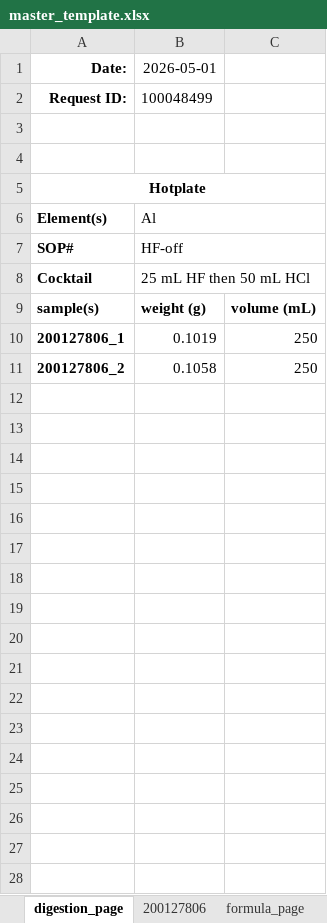
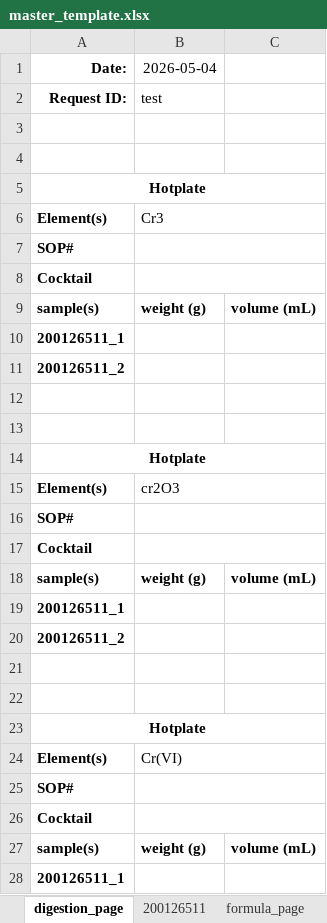
Before and after one commit to cvrl10/request_template, an Excel workbook: master_template.xlsx, sheet digestion_page, drawn as a sheet; only a part is shown; values as stored, in another font and other column widths than the file's, no borders; addresses are those after the commit; the diff covers the shown part only; the diff names each change by its address in the sheet, - before the commit and + after, or states it on an @@ line.

```diff
--- a/master_template.xlsx (sheet digestion_page)
+++ b/master_template.xlsx (sheet digestion_page)
-sheet tab: 200127806
+sheet tab: 200126511
-B1: 2026-05-01
+B1: 2026-05-04
-B2 (2026-05-04): 100048499
+B2 (2026-05-04): test
-B6 (2026-05-04): Al
+B6 (2026-05-04): Cr3
-B7 (2026-05-04): HF-off
+B7 (2026-05-04): (empty)
-B8 (2026-05-04): 25 mL HF then 50 mL HCl
+B8 (2026-05-04): (empty)
+row 10: 200126511_1
+row 11: 200126511_2
-row 12: 200127806_1 | 0.1019 | 250
+row 12: (empty)
-row 13: 200127806_2 | 0.1058 | 250
+row 13: (empty)
+row 14: Hotplate
+row 15: Element(s) | cr2O3
+row 16: SOP#
+row 17: Cocktail
+row 18: sample(s) | weight (g) | volume (mL)
+row 19: 200126511_1
+row 20: 200126511_2
+row 21: (empty)
+row 22: (empty)
+row 23: Hotplate
+row 24: Element(s) | Cr(VI)
+row 25: SOP#
+row 26: Cocktail
+row 27: sample(s) | weight (g) | volume (mL)
+row 28: 200126511_1
```
Also changed, not shown: 1 added row elsewhere in this sheet, sheet 200126511, 3 other files.
